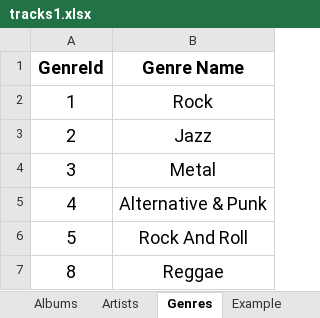
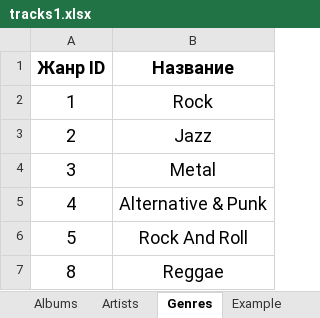
Before and after one commit to Darinochka/Project-data-analysis, an Excel workbook: data/tracks1.xlsx, sheet Genres, drawn as a sheet; values as stored, in another font and other column widths than the file's, no borders; removed rows and columns are numbered as before the commit, all else as after; the diff names each change by its address in the sheet, - before the commit and + after, or states it on an @@ line.

```diff
--- a/data/tracks1.xlsx (sheet Genres)
+++ b/data/tracks1.xlsx (sheet Genres)
-row 1: GenreId | Genre Name
+row 1: Жанр ID | Название
```
Also changed, not shown: sheet Artists, sheet Initial, sheet Albums, sheet Tracks, data/albums.xlsx, data/artists.xlsx, 4 other files.
